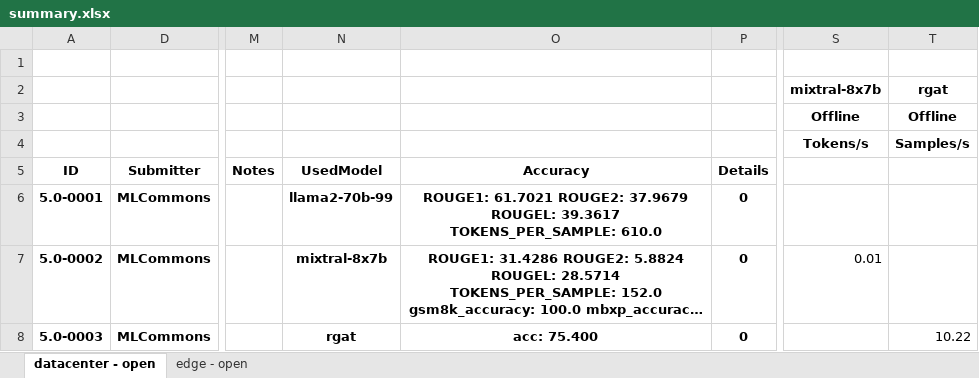
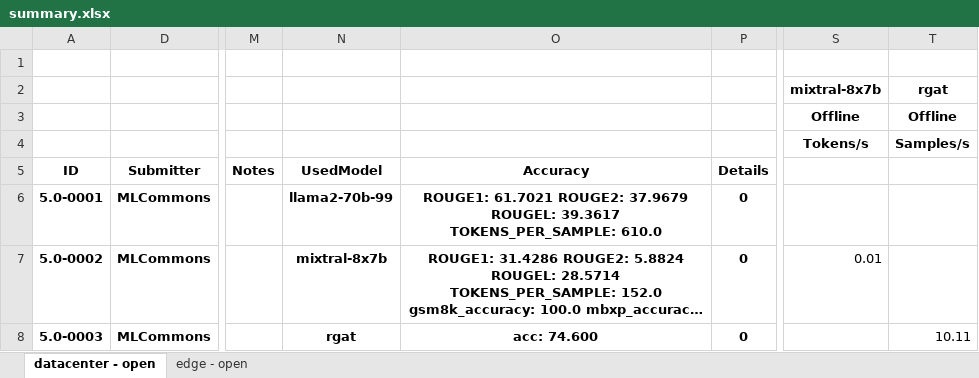
Before and after one commit to mlcommons/mlperf_inference_test_submissions_v5.0, an Excel workbook: summary.xlsx, sheet datacenter - open, drawn as a sheet; only a part is shown, gaps mark what is left out; long unchanged cells end in …; values as stored, in another font and other column widths than the file's, no borders; conditional formats not drawn; the diff names each change by its address in the sheet, - before the commit and + after, or states it on an @@ line.

Commit message:
Updated results summary [skip ci]

```diff
--- a/summary.xlsx (sheet datacenter - open)
+++ b/summary.xlsx (sheet datacenter - open)
-O8 (Accuracy): acc: 75.400
+O8 (Accuracy): acc: 74.600
-T8: 10.22
+T8: 10.11
```
Also changed, not shown: 5 other files.
